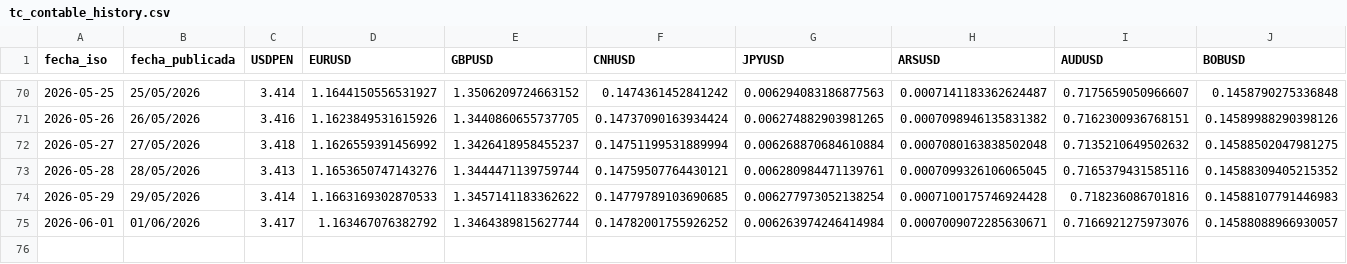
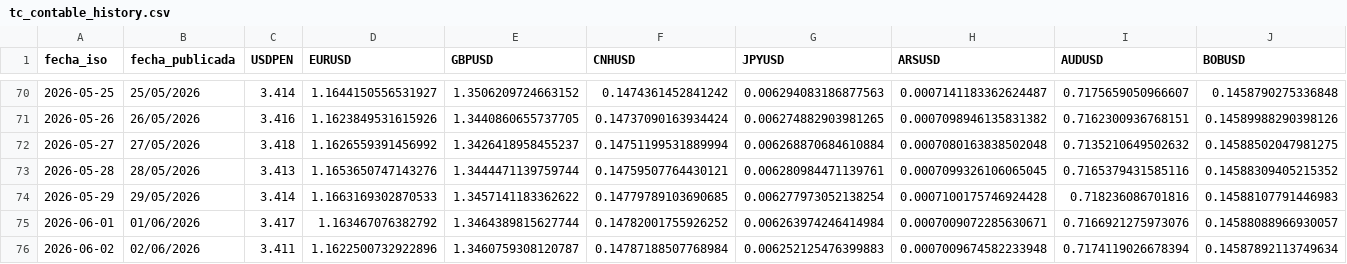
Before and after one commit to Walterchb/sbs-tc-contable, a CSV file: data/tc_contable_history.csv, drawn as a sheet; only a part is shown, gaps mark what is left out; rows hold the shown columns only; the diff names each change by its address in the sheet, - before the commit and + after, or states it on an @@ line.

```diff
--- a/data/tc_contable_history.csv
+++ b/data/tc_contable_history.csv
+row 76: 2026-06-02 | 02/06/2026 | 3.411 | 1.1622500732922896 | 1.3460759308120787 | 0.14787188507768984 | 0.006252125476399883 | 0.0007009674582233948 | 0.7174119026678394 | 0.14587892113749634
```
Also changed, not shown: 6 other files.
